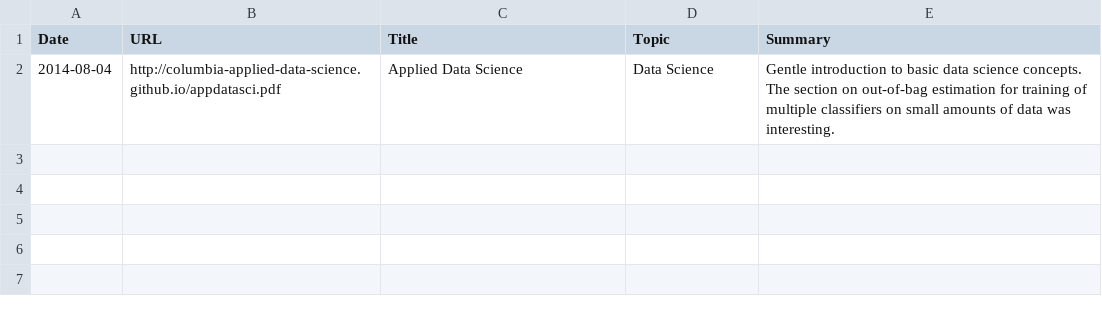
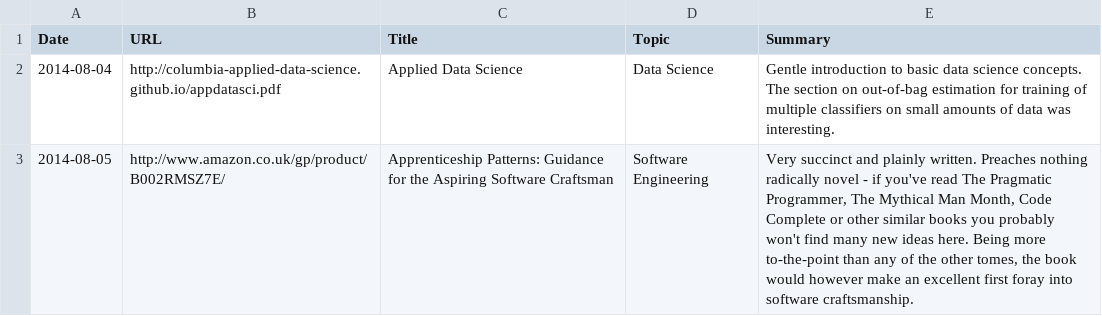
Before and after one commit to c-w/readings, a TSV file: data/books.tsv, drawn as a sheet.

```diff
--- a/data/books.tsv
+++ b/data/books.tsv
@@ -2 +2,2 @@ Date	URL	Title	Topic	Summary
 2014-08-04	http://columbia-applied-data-science.github.io/appdatasci.pdf	Applied Data Science	Data Science	Gentle introduction to basic data science concepts. The section on out-of-bag estimation for training of multiple classifiers on small amounts of data was interesting.
+2014-08-05	http://www.amazon.co.uk/gp/product/B002RMSZ7E/	Apprenticeship Patterns: Guidance for the Aspiring Software Craftsman	Software Engineering	Very succinct and plainly written. Preaches nothing radically novel - if you've read The Pragmatic Programmer, The Mythical Man Month, Code Complete or other similar books you probably won't find many new ideas here. Being more to-the-point than any of the other tomes, the book would however make an excellent first foray into software craftsmanship.
```
Also changed, not shown: data/videos.tsv, 1 other file.
